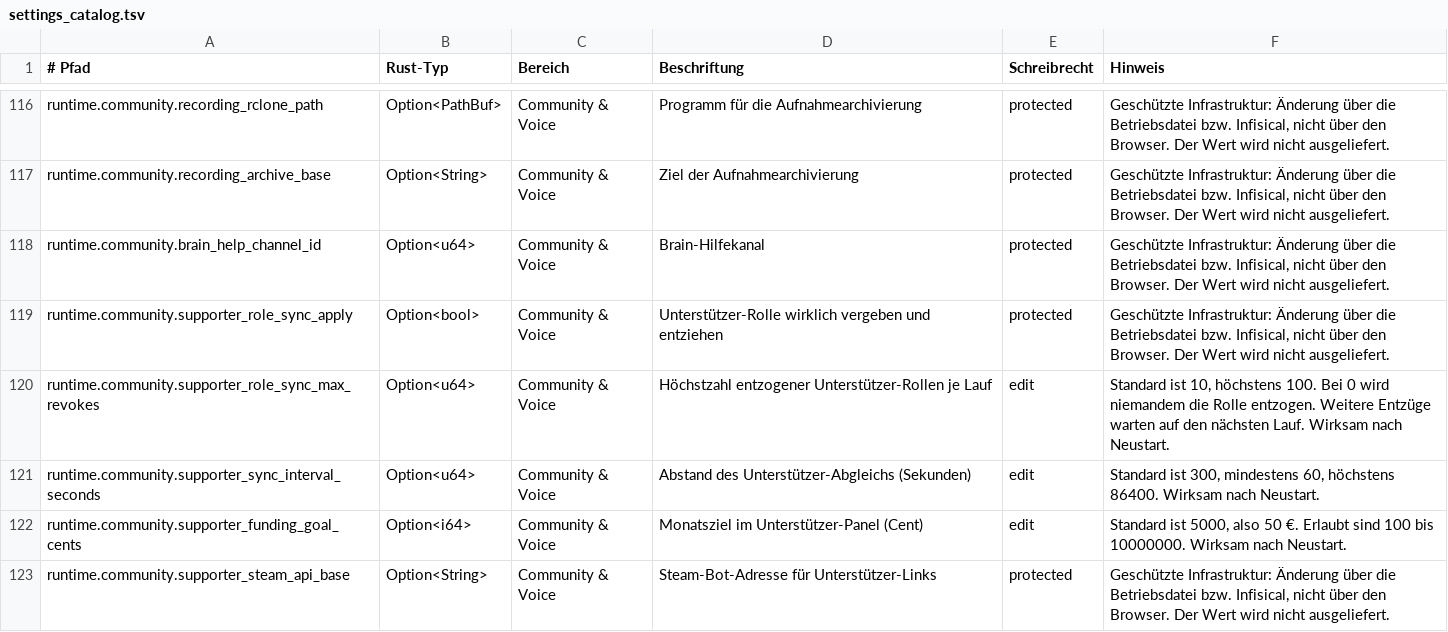
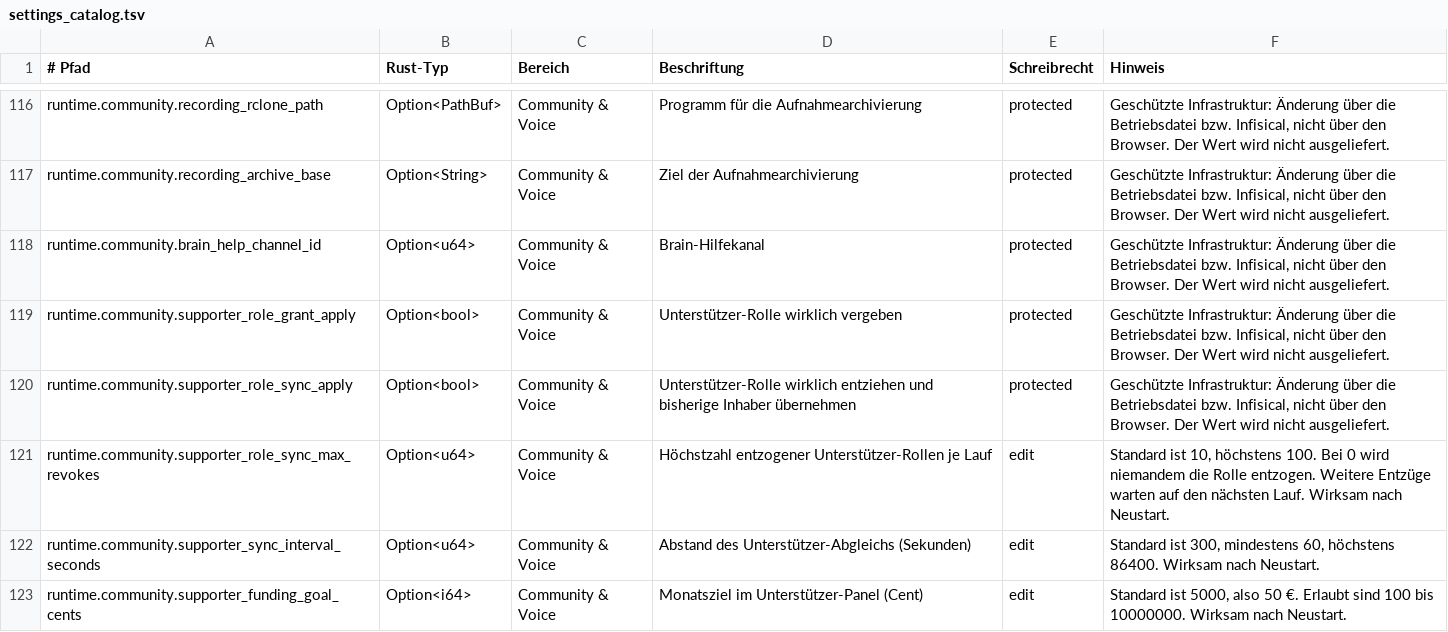
Before and after one commit to EarlySalty/Deadlock-Bots, a TSV file: rust/crates/dl-core/src/settings_catalog.tsv, drawn as a sheet; only a part is shown, gaps mark what is left out; the shorter side is filled out with more unchanged rows.

```diff
--- a/rust/crates/dl-core/src/settings_catalog.tsv
+++ b/rust/crates/dl-core/src/settings_catalog.tsv
@@ -118,3 +118,4 @@ runtime.community.recording_archive_base	Option<String>	Community & Voice	Ziel d
 runtime.community.brain_help_channel_id	Option<u64>	Community & Voice	Brain-Hilfekanal	protected	Geschützte Infrastruktur: Änderung über die Betriebsdatei bzw. Infisical, nicht über den Browser. Der Wert wird nicht ausgeliefert.
-runtime.community.supporter_role_sync_apply	Option<bool>	Community & Voice	Unterstützer-Rolle wirklich vergeben und entziehen	protected	Geschützte Infrastruktur: Änderung über die Betriebsdatei bzw. Infisical, nicht über den Browser. Der Wert wird nicht ausgeliefert.
+runtime.community.supporter_role_grant_apply	Option<bool>	Community & Voice	Unterstützer-Rolle wirklich vergeben	protected	Geschützte Infrastruktur: Änderung über die Betriebsdatei bzw. Infisical, nicht über den Browser. Der Wert wird nicht ausgeliefert.
+runtime.community.supporter_role_sync_apply	Option<bool>	Community & Voice	Unterstützer-Rolle wirklich entziehen und bisherige Inhaber übernehmen	protected	Geschützte Infrastruktur: Änderung über die Betriebsdatei bzw. Infisical, nicht über den Browser. Der Wert wird nicht ausgeliefert.
 runtime.community.supporter_role_sync_max_revokes	Option<u64>	Community & Voice	Höchstzahl entzogener Unterstützer-Rollen je Lauf	edit	Standard ist 10, höchstens 100. Bei 0 wird niemandem die Rolle entzogen. Weitere Entzüge warten auf den nächsten Lauf. Wirksam nach Neustart.
```
Also changed, not shown: 5 other files.
